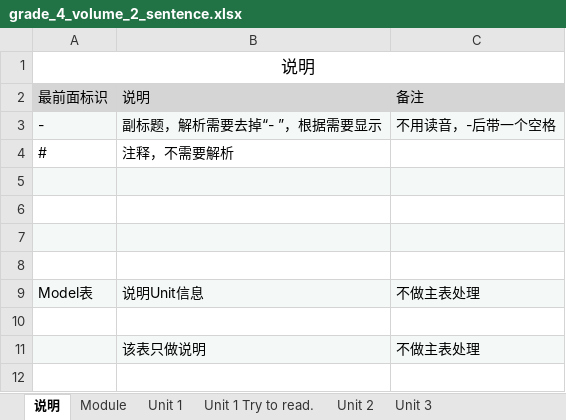
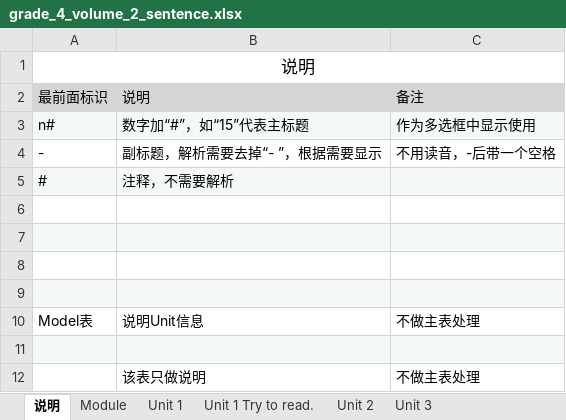
Before and after one commit to tl-cn/etw, an Excel workbook: excel/grade_4_volume_2_sentence.xlsx, sheet 说明, drawn as a sheet; values as stored, in another font and other column widths than the file's, no borders; addresses are those after the commit; the diff names each change by its address in the sheet, - before the commit and + after, or states it on an @@ line.

```diff
--- a/excel/grade_4_volume_2_sentence.xlsx (sheet 说明)
+++ b/excel/grade_4_volume_2_sentence.xlsx (sheet 说明)
+row 3: n# | 数字加“#”，如“15”代表主标题 | 作为多选框中显示使用
-A4:C4 fill: #F4F9F8
+A4:C4 fill: none
-A5:C5 fill: none
+A5:C5 fill: #F4F9F8
-A6:C6 fill: #F4F9F8
+A6:C6 fill: none
-A7:C7 fill: none
+A7:C7 fill: #F4F9F8
-A8:C8 fill: #F4F9F8
+A8:C8 fill: none
-A9:C9 fill: none
+A9:C9 fill: #F4F9F8
-A10:C10 fill: #F4F9F8
+A10:C10 fill: none
-A11:C11 fill: none
+A11:C11 fill: #F4F9F8
-A12:C12 fill: #F4F9F8
+A12:C12 fill: none
```
Also changed, not shown: sheet Unit 10, sheet Unit 12, sheet Unit 6, sheet Unit 2, sheet Unit 4, sheet Unit 11, 7 more sheets, other sheet tabs.
